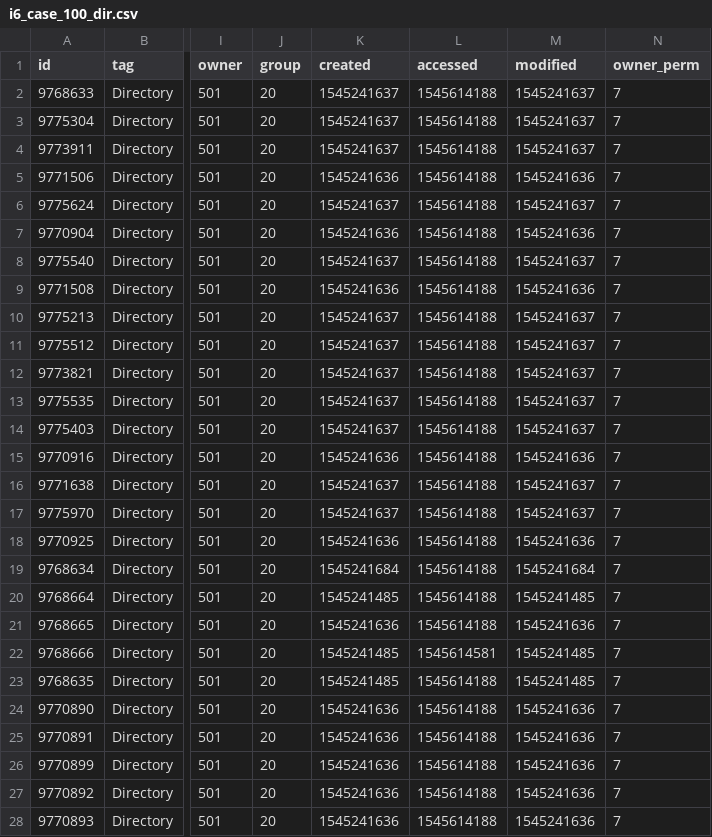
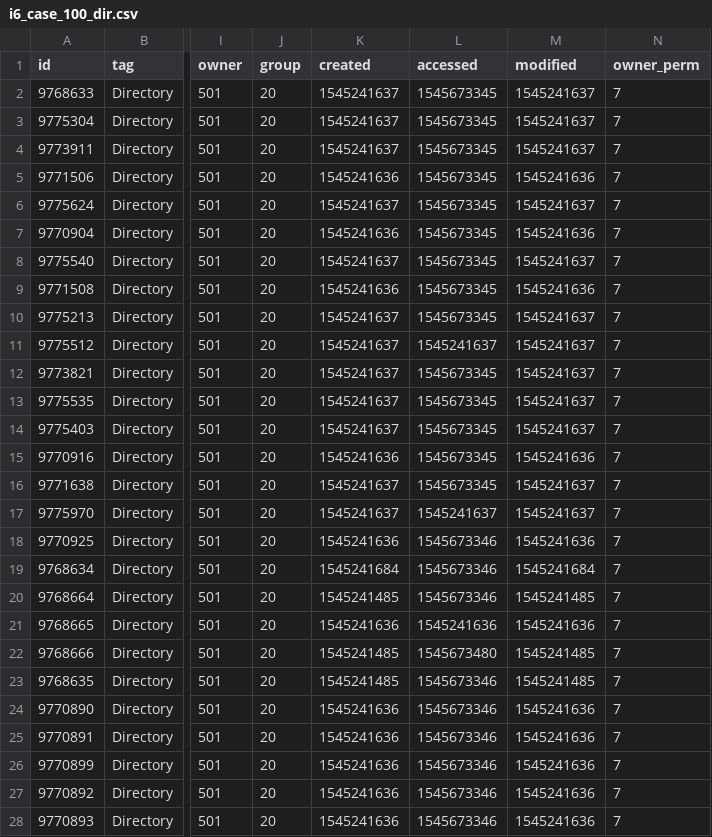
Before and after one commit to stevetarver/neo4j-play, a CSV file: neo4j/import/i6_case_100_dir.csv, drawn as a sheet; only a part is shown, gaps mark what is left out; the diff covers the shown part only; the diff names each change by its address in the sheet, - before the commit and + after, or states it on an @@ line.

```diff
--- a/neo4j/import/i6_case_100_dir.csv
+++ b/neo4j/import/i6_case_100_dir.csv
-L2:L10 (accessed): 1545614188
+L2:L10 (accessed): 1545673345
-L11 (accessed): 1545614188
+L11 (accessed): 1545241637
-L12:L16 (accessed): 1545614188
+L12:L16 (accessed): 1545673345
-L17 (accessed): 1545614188
+L17 (accessed): 1545241637
-L18:L20 (accessed): 1545614188
+L18:L20 (accessed): 1545673346
-L21 (accessed): 1545614188
+L21 (accessed): 1545241636
-L22 (accessed): 1545614581
+L22 (accessed): 1545673480
-L23:L28 (accessed): 1545614188
+L23:L28 (accessed): 1545673346
```
Also changed, not shown: 8 edited cells elsewhere in this file, neo4j/import/i6_case_5000_dir.csv, 51 other files.
